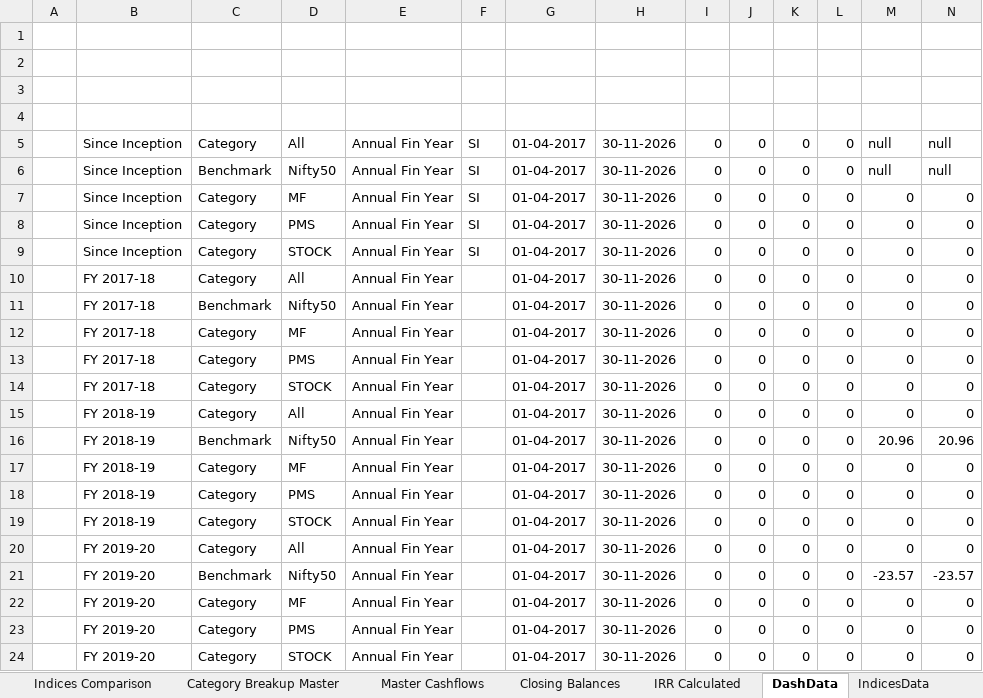
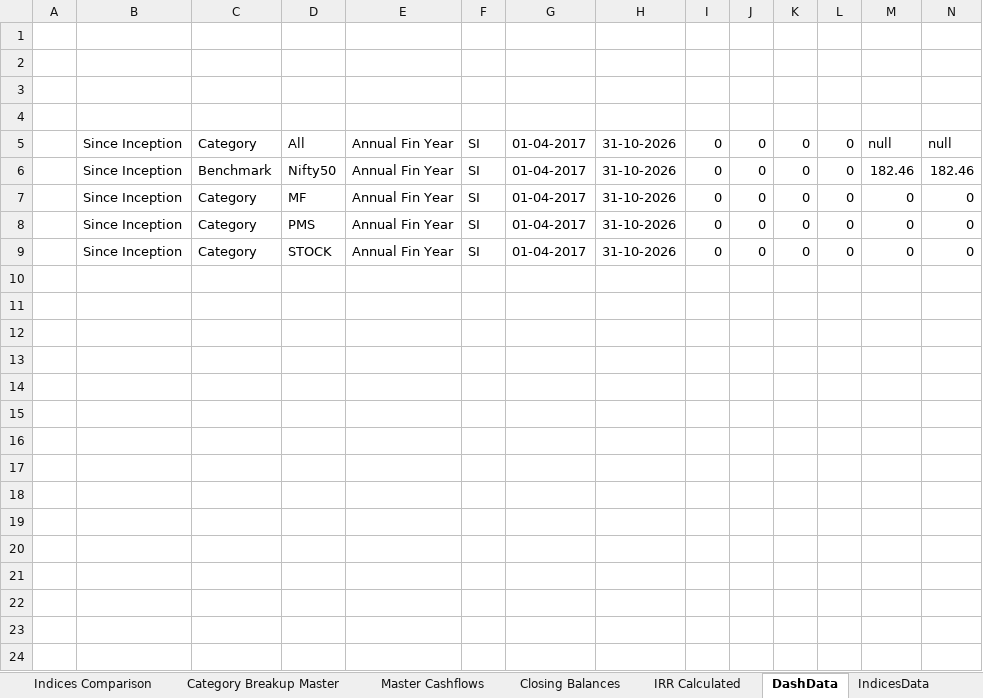
Before and after one commit to AdityaGaikar91/proaffluence-backend, an Excel workbook: storage/workbooks/O_Template_29a1066a-0840-4fda-8523-f05e7940ac09.xlsx, sheet DashData, drawn as a sheet; only a part is shown; values as stored, in another font and other column widths than the file's, no borders; the diff covers the shown part only; the diff names each change by its address in the sheet, - before the commit and + after, or states it on an @@ line.

```diff
--- a/storage/workbooks/O_Template_29a1066a-0840-4fda-8523-f05e7940ac09.xlsx (sheet DashData)
+++ b/storage/workbooks/O_Template_29a1066a-0840-4fda-8523-f05e7940ac09.xlsx (sheet DashData)
-H5:H9: 30-11-2026
+H5:H9: 31-10-2026
-M6: null
+M6: 182.46
-N6: null
+N6: 182.46
-row 10:  | FY 2017-18 | Category | All | Annual Fin Year |  | 01-04-2017 | 30-11-2026 | 0 | 0 | 0 | 0 | 0 | 0
-row 11:  | FY 2017-18 | Benchmark | Nifty50 | Annual Fin Year |  | 01-04-2017 | 30-11-2026 | 0 | 0 | 0 | 0 | 0 | 0
-row 12:  | FY 2017-18 | Category | MF | Annual Fin Year |  | 01-04-2017 | 30-11-2026 | 0 | 0 | 0 | 0 | 0 | 0
-row 13:  | FY 2017-18 | Category | PMS | Annual Fin Year |  | 01-04-2017 | 30-11-2026 | 0 | 0 | 0 | 0 | 0 | 0
-row 14:  | FY 2017-18 | Category | STOCK | Annual Fin Year |  | 01-04-2017 | 30-11-2026 | 0 | 0 | 0 | 0 | 0 | 0
-row 15:  | FY 2018-19 | Category | All | Annual Fin Year |  | 01-04-2017 | 30-11-2026 | 0 | 0 | 0 | 0 | 0 | 0
-row 16:  | FY 2018-19 | Benchmark | Nifty50 | Annual Fin Year |  | 01-04-2017 | 30-11-2026 | 0 | 0 | 0 | 0 | 20.96 | 20.96
-row 17:  | FY 2018-19 | Category | MF | Annual Fin Year |  | 01-04-2017 | 30-11-2026 | 0 | 0 | 0 | 0 | 0 | 0
-row 18:  | FY 2018-19 | Category | PMS | Annual Fin Year |  | 01-04-2017 | 30-11-2026 | 0 | 0 | 0 | 0 | 0 | 0
-row 19:  | FY 2018-19 | Category | STOCK | Annual Fin Year |  | 01-04-2017 | 30-11-2026 | 0 | 0 | 0 | 0 | 0 | 0
-row 20:  | FY 2019-20 | Category | All | Annual Fin Year |  | 01-04-2017 | 30-11-2026 | 0 | 0 | 0 | 0 | 0 | 0
-row 21:  | FY 2019-20 | Benchmark | Nifty50 | Annual Fin Year |  | 01-04-2017 | 30-11-2026 | 0 | 0 | 0 | 0 | -23.57 | -23.57
-row 22:  | FY 2019-20 | Category | MF | Annual Fin Year |  | 01-04-2017 | 30-11-2026 | 0 | 0 | 0 | 0 | 0 | 0
-row 23:  | FY 2019-20 | Category | PMS | Annual Fin Year |  | 01-04-2017 | 30-11-2026 | 0 | 0 | 0 | 0 | 0 | 0
-row 24:  | FY 2019-20 | Category | STOCK | Annual Fin Year |  | 01-04-2017 | 30-11-2026 | 0 | 0 | 0 | 0 | 0 | 0
```
Also changed, not shown: 35 removed rows elsewhere in this sheet, sheet FY Annual Dashboard, sheet AddtnlInfo, storage/workbooks/O_Template_4d00192a-51a3-4351-94c6-6b701cec5a96.xlsx, storage/workbooks/O_Template_e3d194c2-8885-4a2f-b61b-141f54a2cf78.xlsx, 18 other files.
